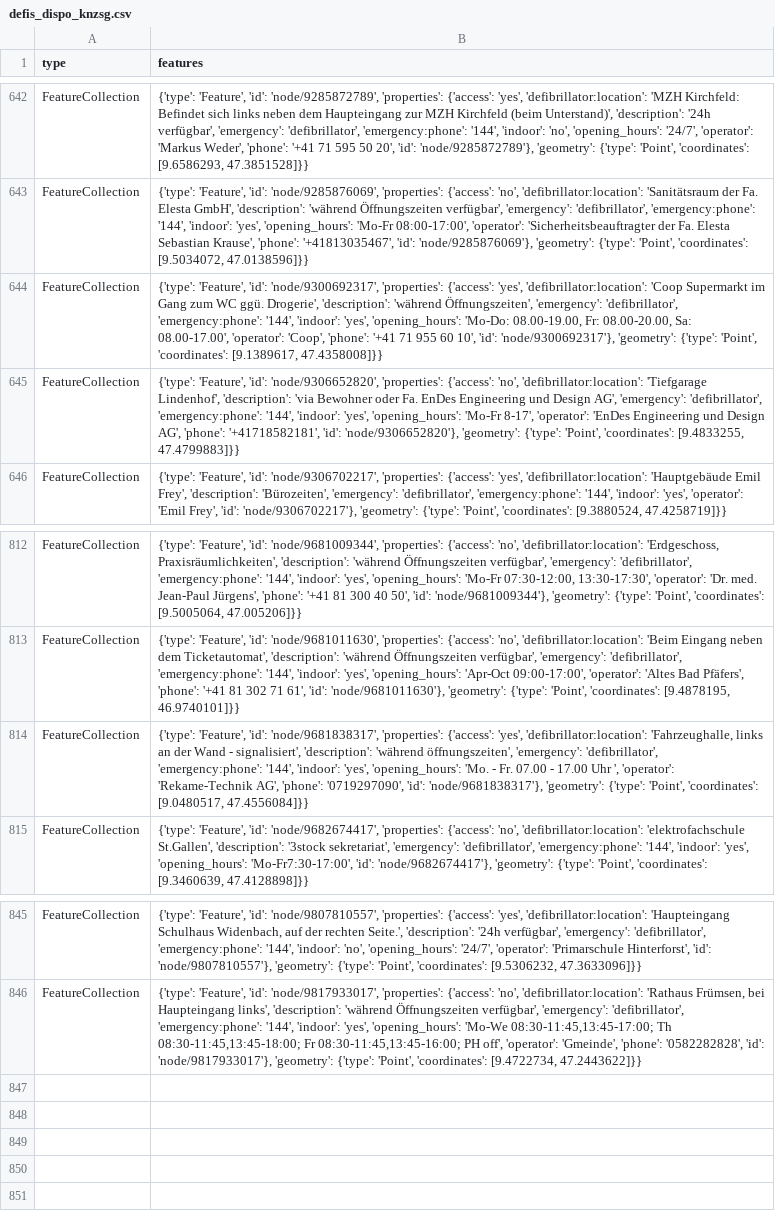
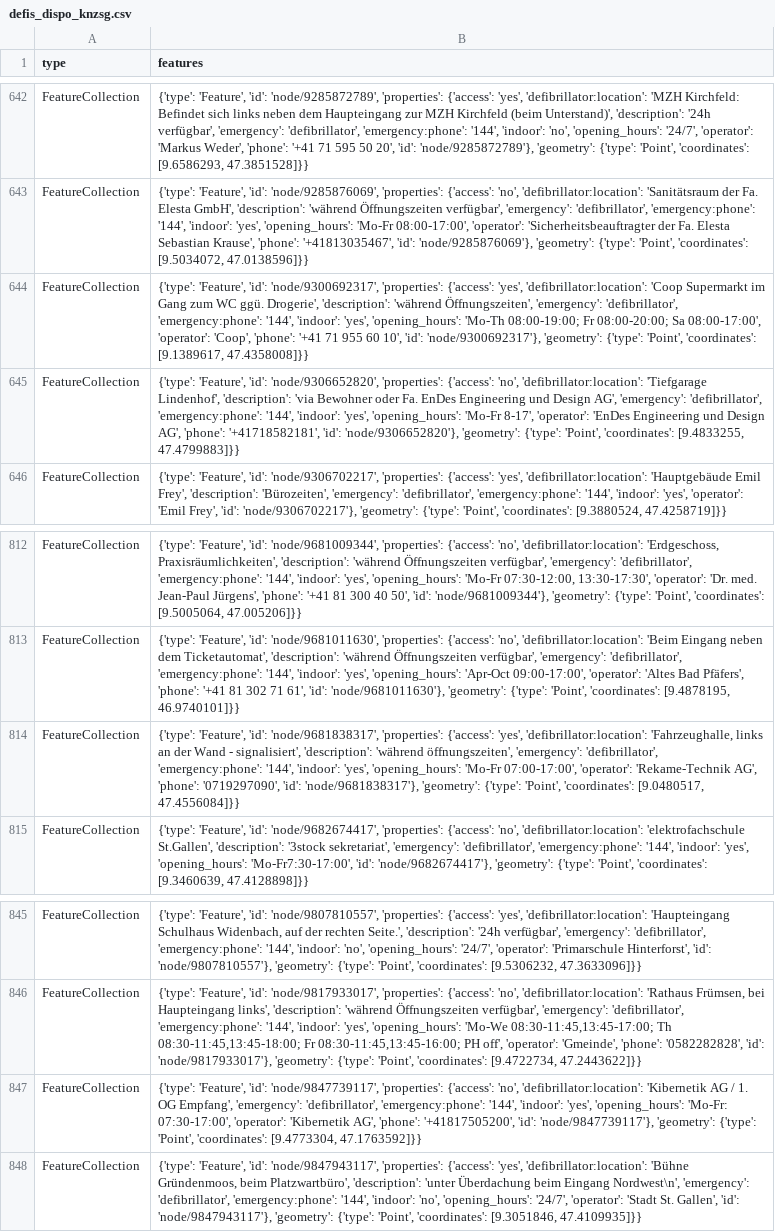
Before and after one commit to OpenBracketsCH/defi_data, a CSV file: data/csv/defis_dispo_knzsg.csv, drawn as a sheet; only a part is shown, gaps mark what is left out.

```diff
--- a/data/csv/defis_dispo_knzsg.csv
+++ b/data/csv/defis_dispo_knzsg.csv
@@ -643,3 +643,3 @@ FeatureCollection,"{'type': 'Feature', 'id': 'node/9285872789', 'properties': {'
 FeatureCollection,"{'type': 'Feature', 'id': 'node/9285876069', 'properties': {'access': 'no', 'defibrillator:location': 'Sanitätsraum der Fa. Elesta GmbH', 'description': 'während Öffnungszeiten verfügbar', 'emergency': 'defibrillator', 'emergency:phone': '144', 'indoor': 'yes', 'opening_hours': 'Mo-Fr 08:00-17:00', 'operator': 'Sicherheitsbeauftragter der Fa. Elesta Sebastian Krause', 'phone': '+41813035467', 'id': 'node/9285876069'}, 'geometry': {'type': 'Point', 'coordinates': [9.5034072, 47.0138596]}}"
-FeatureCollection,"{'type': 'Feature', 'id': 'node/9300692317', 'properties': {'access': 'yes', 'defibrillator:location': 'Coop Supermarkt im Gang zum WC ggü. Drogerie', 'description': 'während Öffnungszeiten', 'emergency': 'defibrillator', 'emergency:phone': '144', 'indoor': 'yes', 'opening_hours': 'Mo-Do: 08.00-19.00, Fr: 08.00-20.00, Sa: 08.00-17.00', 'operator': 'Coop', 'phone': '+41 71 955 60 10', 'id': 'node/9300692317'}, 'geometry': {'type': 'Point', 'coordinates': [9.1389617, 47.4358008]}}"
+FeatureCollection,"{'type': 'Feature', 'id': 'node/9300692317', 'properties': {'access': 'yes', 'defibrillator:location': 'Coop Supermarkt im Gang zum WC ggü. Drogerie', 'description': 'während Öffnungszeiten', 'emergency': 'defibrillator', 'emergency:phone': '144', 'indoor': 'yes', 'opening_hours': 'Mo-Th 08:00-19:00; Fr 08:00-20:00; Sa 08:00-17:00', 'operator': 'Coop', 'phone': '+41 71 955 60 10', 'id': 'node/9300692317'}, 'geometry': {'type': 'Point', 'coordinates': [9.1389617, 47.4358008]}}"
 FeatureCollection,"{'type': 'Feature', 'id': 'node/9306652820', 'properties': {'access': 'no', 'defibrillator:location': 'Tiefgarage Lindenhof', 'description': 'via Bewohner oder Fa. EnDes Engineering und Design AG', 'emergency': 'defibrillator', 'emergency:phone': '144', 'indoor': 'yes', 'opening_hours': 'Mo-Fr 8-17', 'operator': 'EnDes Engineering und Design AG', 'phone': '+41718582181', 'id': 'node/9306652820'}, 'geometry': {'type': 'Point', 'coordinates': [9.4833255, 47.4799883]}}"
@@ -813,3 +813,3 @@ FeatureCollection,"{'type': 'Feature', 'id': 'node/9681009344', 'properties': {'
 FeatureCollection,"{'type': 'Feature', 'id': 'node/9681011630', 'properties': {'access': 'no', 'defibrillator:location': 'Beim Eingang neben dem Ticketautomat', 'description': 'während Öffnungszeiten verfügbar', 'emergency': 'defibrillator', 'emergency:phone': '144', 'indoor': 'yes', 'opening_hours': 'Apr-Oct 09:00-17:00', 'operator': 'Altes Bad Pfäfers', 'phone': '+41 81 302 71 61', 'id': 'node/9681011630'}, 'geometry': {'type': 'Point', 'coordinates': [9.4878195, 46.9740101]}}"
-FeatureCollection,"{'type': 'Feature', 'id': 'node/9681838317', 'properties': {'access': 'yes', 'defibrillator:location': 'Fahrzeughalle, links an der Wand - signalisiert', 'description': 'während öffnungszeiten', 'emergency': 'defibrillator', 'emergency:phone': '144', 'indoor': 'yes', 'opening_hours': 'Mo. - Fr. 07.00 - 17.00 Uhr ', 'operator': 'Rekame-Technik AG', 'phone': '0719297090', 'id': 'node/9681838317'}, 'geometry': {'type': 'Point', 'coordinates': [9.0480517, 47.4556084]}}"
+FeatureCollection,"{'type': 'Feature', 'id': 'node/9681838317', 'properties': {'access': 'yes', 'defibrillator:location': 'Fahrzeughalle, links an der Wand - signalisiert', 'description': 'während öffnungszeiten', 'emergency': 'defibrillator', 'emergency:phone': '144', 'indoor': 'yes', 'opening_hours': 'Mo-Fr 07:00-17:00', 'operator': 'Rekame-Technik AG', 'phone': '0719297090', 'id': 'node/9681838317'}, 'geometry': {'type': 'Point', 'coordinates': [9.0480517, 47.4556084]}}"
 FeatureCollection,"{'type': 'Feature', 'id': 'node/9682674417', 'properties': {'access': 'no', 'defibrillator:location': 'elektrofachschule St.Gallen', 'description': '3stock sekretariat', 'emergency': 'defibrillator', 'emergency:phone': '144', 'indoor': 'yes', 'opening_hours': 'Mo-Fr7:30-17:00', 'id': 'node/9682674417'}, 'geometry': {'type': 'Point', 'coordinates': [9.3460639, 47.4128898]}}"
@@ -846 +846,3 @@ FeatureCollection,"{'type': 'Feature', 'id': 'node/9807810557', 'properties': {'
 FeatureCollection,"{'type': 'Feature', 'id': 'node/9817933017', 'properties': {'access': 'no', 'defibrillator:location': 'Rathaus Frümsen, bei Haupteingang links', 'description': 'während Öffnungszeiten verfügbar', 'emergency': 'defibrillator', 'emergency:phone': '144', 'indoor': 'yes', 'opening_hours': 'Mo-We 08:30-11:45,13:45-17:00; Th 08:30-11:45,13:45-18:00; Fr 08:30-11:45,13:45-16:00; PH off', 'operator': 'Gmeinde', 'phone': '0582282828', 'id': 'node/9817933017'}, 'geometry': {'type': 'Point', 'coordinates': [9.4722734, 47.2443622]}}"
+FeatureCollection,"{'type': 'Feature', 'id': 'node/9847739117', 'properties': {'access': 'no', 'defibrillator:location': 'Kibernetik AG / 1. OG Empfang', 'emergency': 'defibrillator', 'emergency:phone': '144', 'indoor': 'yes', 'opening_hours': 'Mo-Fr: 07:30-17:00', 'operator': 'Kibernetik AG', 'phone': '+41817505200', 'id': 'node/9847739117'}, 'geometry': {'type': 'Point', 'coordinates': [9.4773304, 47.1763592]}}"
+FeatureCollection,"{'type': 'Feature', 'id': 'node/9847943117', 'properties': {'access': 'yes', 'defibrillator:location': 'Bühne Gründenmoos, beim Platzwartbüro', 'description': 'unter Überdachung beim Eingang Nordwest\n', 'emergency': 'defibrillator', 'emergency:phone': '144', 'indoor': 'no', 'opening_hours': '24/7', 'operator': 'Stadt St. Gallen', 'id': 'node/9847943117'}, 'geometry': {'type': 'Point', 'coordinates': [9.3051846, 47.4109935]}}"
```
Also changed, not shown: data/csv/defis_dispo_srz.csv, data/csv/defis_kt_ag.csv, 8 other files.
